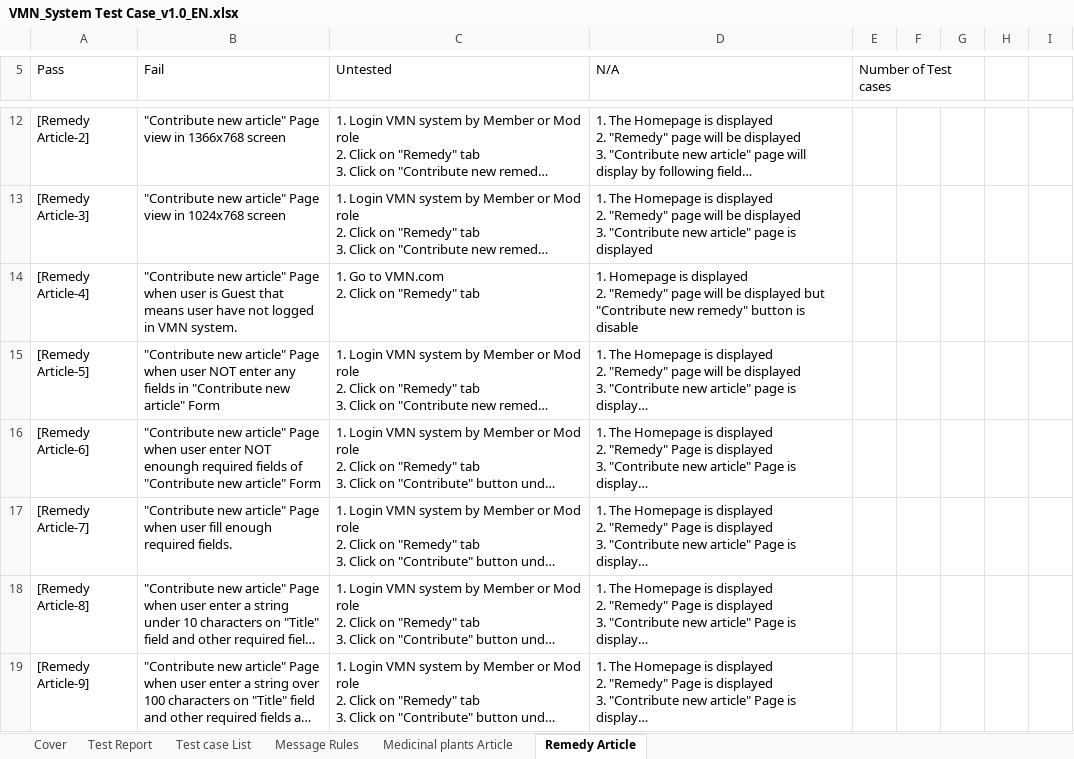
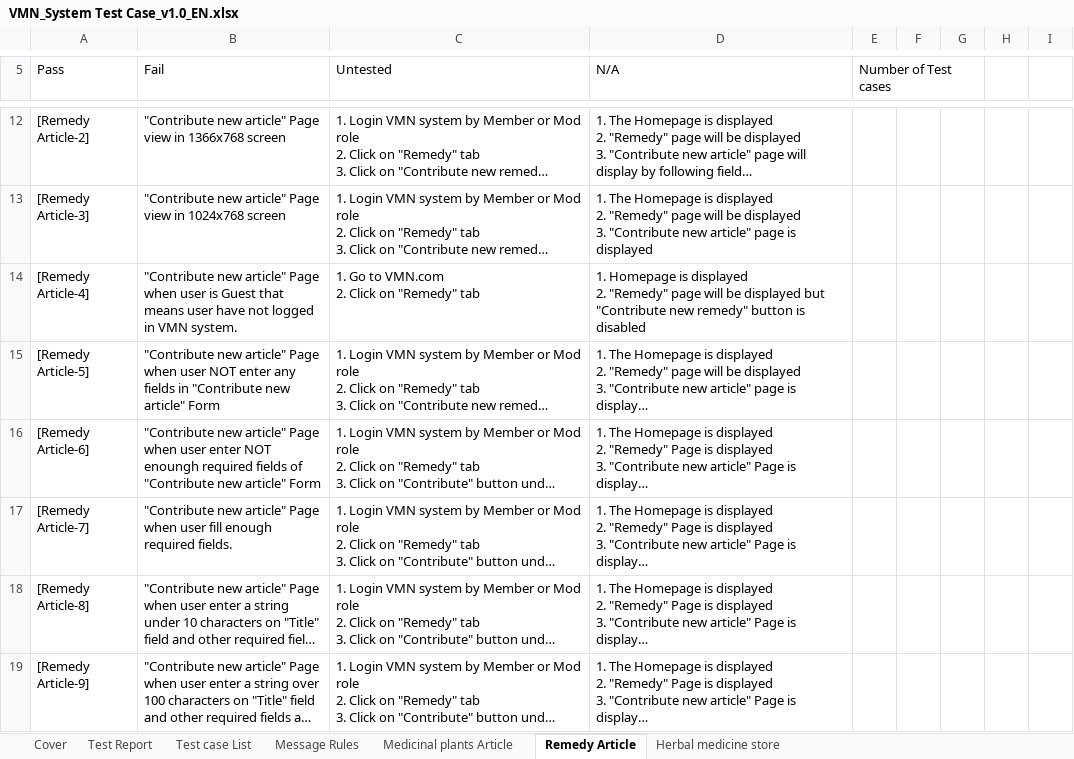
Before and after one commit to sangnvus/201601JS01, an Excel workbook: WIP/Deliverable/Report3/VMN_System Test Case_v1.0_EN.xlsx, sheet Remedy Article, drawn as a sheet; only a part is shown, gaps mark what is left out; long unchanged cells end in …; values as stored, in another font and other column widths than the file's, no cell formats; the diff covers the shown part only; the diff names each change by its address in the sheet, - before the commit and + after, or states it on an @@ line.

```diff
--- a/WIP/Deliverable/Report3/VMN_System Test Case_v1.0_EN.xlsx (sheet Remedy Article)
+++ b/WIP/Deliverable/Report3/VMN_System Test Case_v1.0_EN.xlsx (sheet Remedy Article)
+sheet tab: Herbal medicine store
-D14 (N/A): …button is disable
+D14 (N/A): …button is disabled
```
Also changed, not shown: 5 edited cells and merged cells elsewhere in this sheet, sheet Medicinal plants Article, sheet Test case List, sheet Test Report, cell formats, 2 other files.
